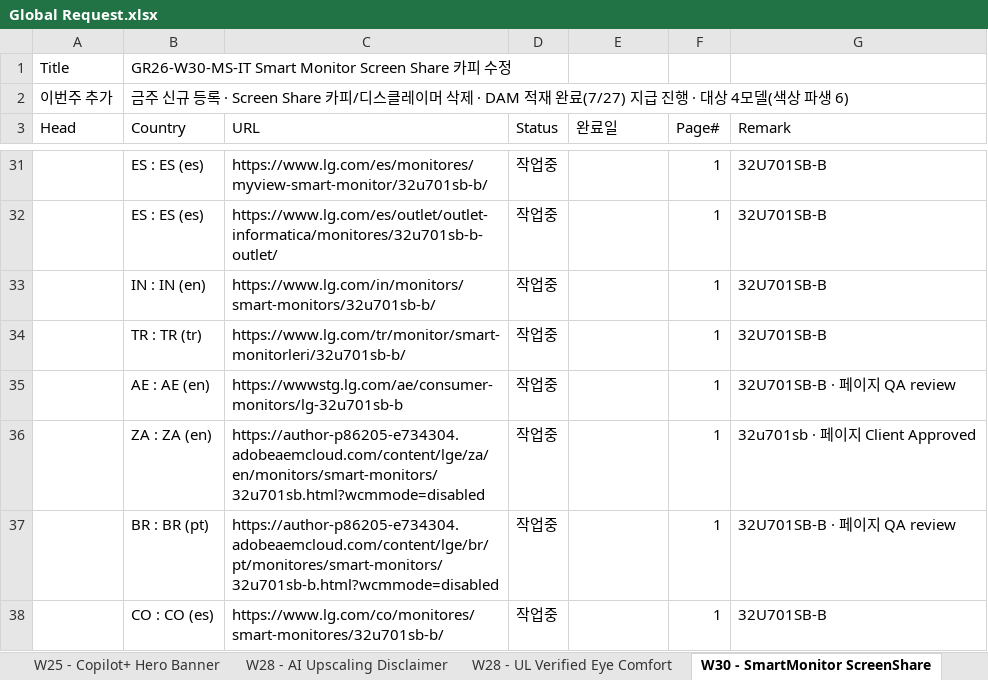
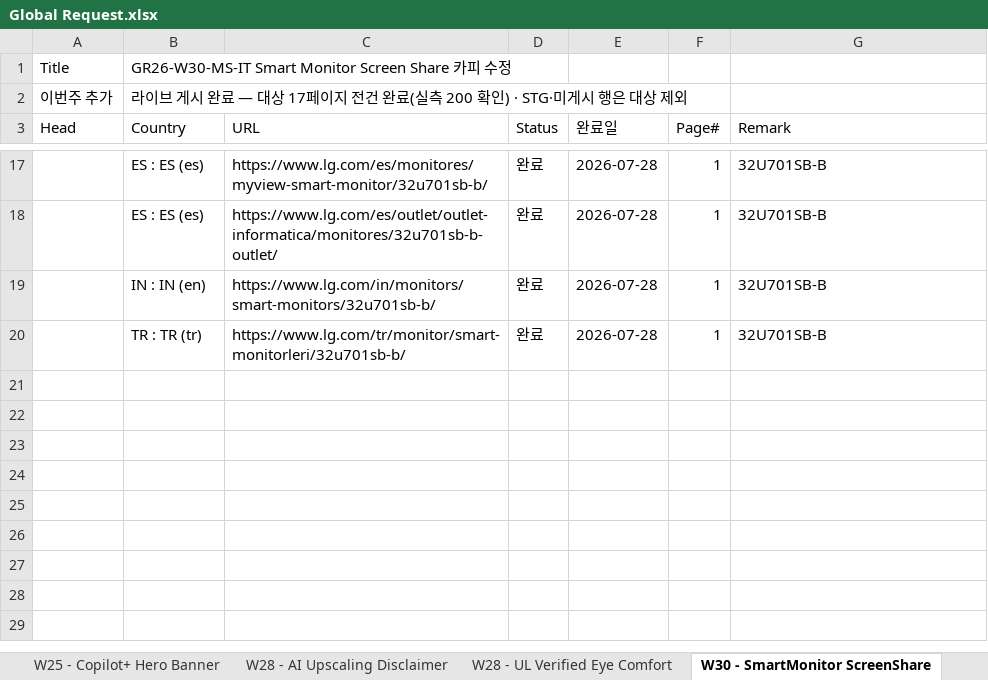
Before and after one commit to towdew/hs-dashboard, an Excel workbook: it/Global Request.xlsx, sheet W30 - SmartMonitor ScreenShare, drawn as a sheet; only a part is shown, gaps mark what is left out; values as stored, in another font and other column widths than the file's, no borders; removed rows and columns are numbered as before the commit, all else as after; the diff covers the shown part only; the diff names each change by its address in the sheet, - before the commit and + after, or states it on an @@ line.

```diff
--- a/it/Global Request.xlsx (sheet W30 - SmartMonitor ScreenShare)
+++ b/it/Global Request.xlsx (sheet W30 - SmartMonitor ScreenShare)
-B2 (Country): 금주 신규 등록 · Screen Share 카피/디스클레이머 삭제 · DAM 적재 완료(7/27) 지급 진행 · 대상 4모델(색상 파생 6)
+B2 (Country): 라이브 게시 완료 — 대상 17페이지 전건 완료(실측 200 확인) · STG·미게시 행은 대상 제외
-D17:D20 (Status): 작업중
+D17:D20 (Status): 완료
-E17:E20 (완료일): (empty)
+E17:E20 (완료일): 2026-07-28
-row 35:  | AE : AE (en) | https://wwwstg.lg.com/ae/consumer-monitors/lg-32u701sb-b | 작업중 |  | 1 | 32U701SB-B · 페이지 QA review
-row 36:  | ZA : ZA (en) | https://author-p86205-e734304.adobeaemcloud.com/content/lge/za/en/monitors/smart-monitors/32u701sb.html?wcmmode=disabled | 작업중 |  | 1 | 32u701sb · 페이지 Client Approved
-row 37:  | BR : BR (pt) | https://author-p86205-e734304.adobeaemcloud.com/content/lge/br/pt/monitores/smart-monitors/32u701sb-b.html?wcmmode=disabled | 작업중 |  | 1 | 32U701SB-B · 페이지 QA review
-row 38:  | CO : CO (es) | https://www.lg.com/co/monitores/smart-monitores/32u701sb-b/ | 작업중 |  | 1 | 32U701SB-B
```
Also changed, not shown: 14 removed rows and 26 edited cells elsewhere in this sheet.
